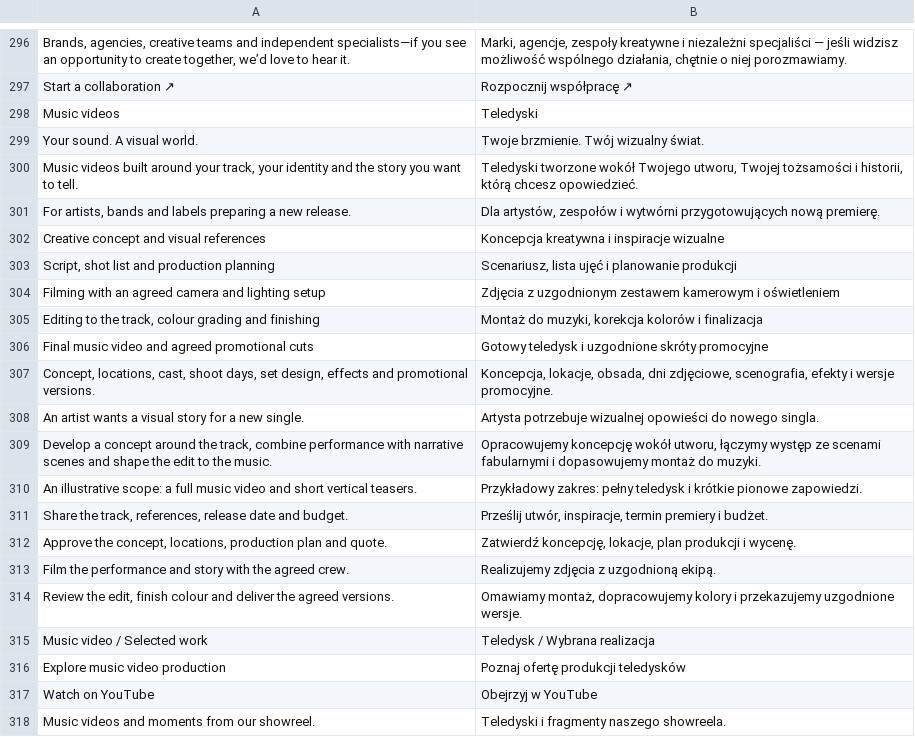
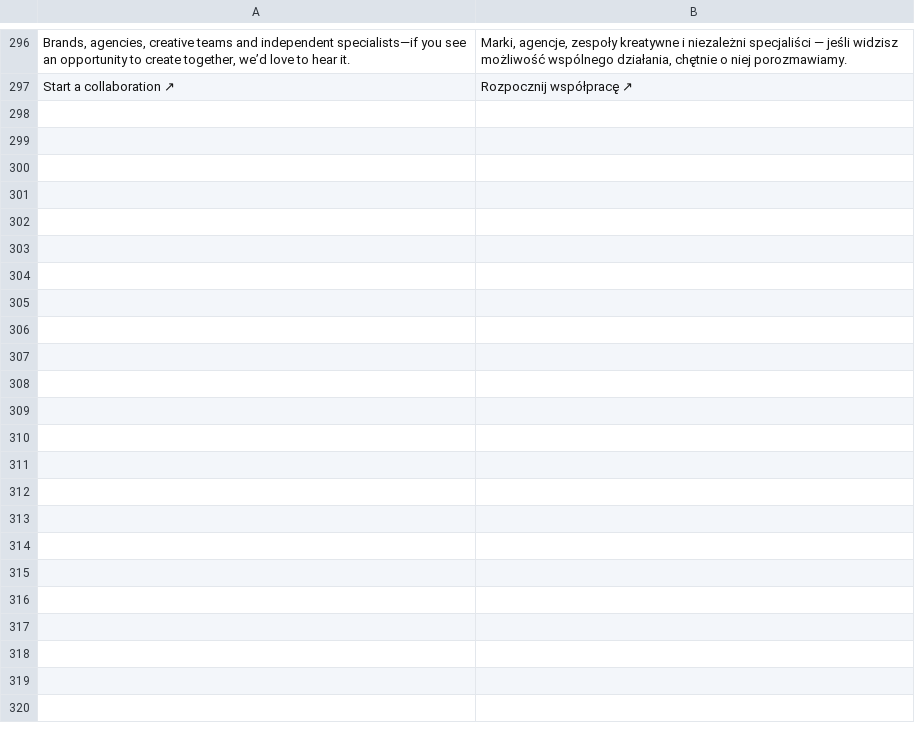
Before and after one commit to alexsh97/ShalikVisualPortfolio, a TSV file: translations/pl.tsv, drawn as a sheet; only a part is shown, gaps mark what is left out; the diff names each change by its address in the sheet, - before the commit and + after, or states it on an @@ line.

```diff
--- a/translations/pl.tsv
+++ b/translations/pl.tsv
-row 298: Music videos | Teledyski
-row 299: Your sound. A visual world. | Twoje brzmienie. Twój wizualny świat.
-row 300: Music videos built around your track, your identity and the story you want to tell. | Teledyski tworzone wokół Twojego utworu, Twojej tożsamości i historii, którą chcesz opowiedzieć.
-row 301: For artists, bands and labels preparing a new release. | Dla artystów, zespołów i wytwórni przygotowujących nową premierę.
-row 302: Creative concept and visual references | Koncepcja kreatywna i inspiracje wizualne
-row 303: Script, shot list and production planning | Scenariusz, lista ujęć i planowanie produkcji
-row 304: Filming with an agreed camera and lighting setup | Zdjęcia z uzgodnionym zestawem kamerowym i oświetleniem
-row 305: Editing to the track, colour grading and finishing | Montaż do muzyki, korekcja kolorów i finalizacja
-row 306: Final music video and agreed promotional cuts | Gotowy teledysk i uzgodnione skróty promocyjne
-row 307: Concept, locations, cast, shoot days, set design, effects and promotional versions. | Koncepcja, lokacje, obsada, dni zdjęciowe, scenografia, efekty i wersje promocyjne.
-row 308: An artist wants a visual story for a new single. | Artysta potrzebuje wizualnej opowieści do nowego singla.
-row 309: Develop a concept around the track, combine performance with narrative scenes and shape the edit to the music. | Opracowujemy koncepcję wokół utworu, łączymy występ ze scenami fabularnymi i dopasowujemy montaż do muzyki.
-row 310: An illustrative scope: a full music video and short vertical teasers. | Przykładowy zakres: pełny teledysk i krótkie pionowe zapowiedzi.
-row 311: Share the track, references, release date and budget. | Prześlij utwór, inspiracje, termin premiery i budżet.
-row 312: Approve the concept, locations, production plan and quote. | Zatwierdź koncepcję, lokacje, plan produkcji i wycenę.
-row 313: Film the performance and story with the agreed crew. | Realizujemy zdjęcia z uzgodnioną ekipą.
-row 314: Review the edit, finish colour and deliver the agreed versions. | Omawiamy montaż, dopracowujemy kolory i przekazujemy uzgodnione wersje.
-row 315: Music video / Selected work | Teledysk / Wybrana realizacja
-row 316: Explore music video production | Poznaj ofertę produkcji teledysków
-row 317: Watch on YouTube | Obejrzyj w YouTube
-row 318: Music videos and moments from our showreel. | Teledyski i fragmenty naszego showreela.
```
Also changed, not shown: 9 other files.
